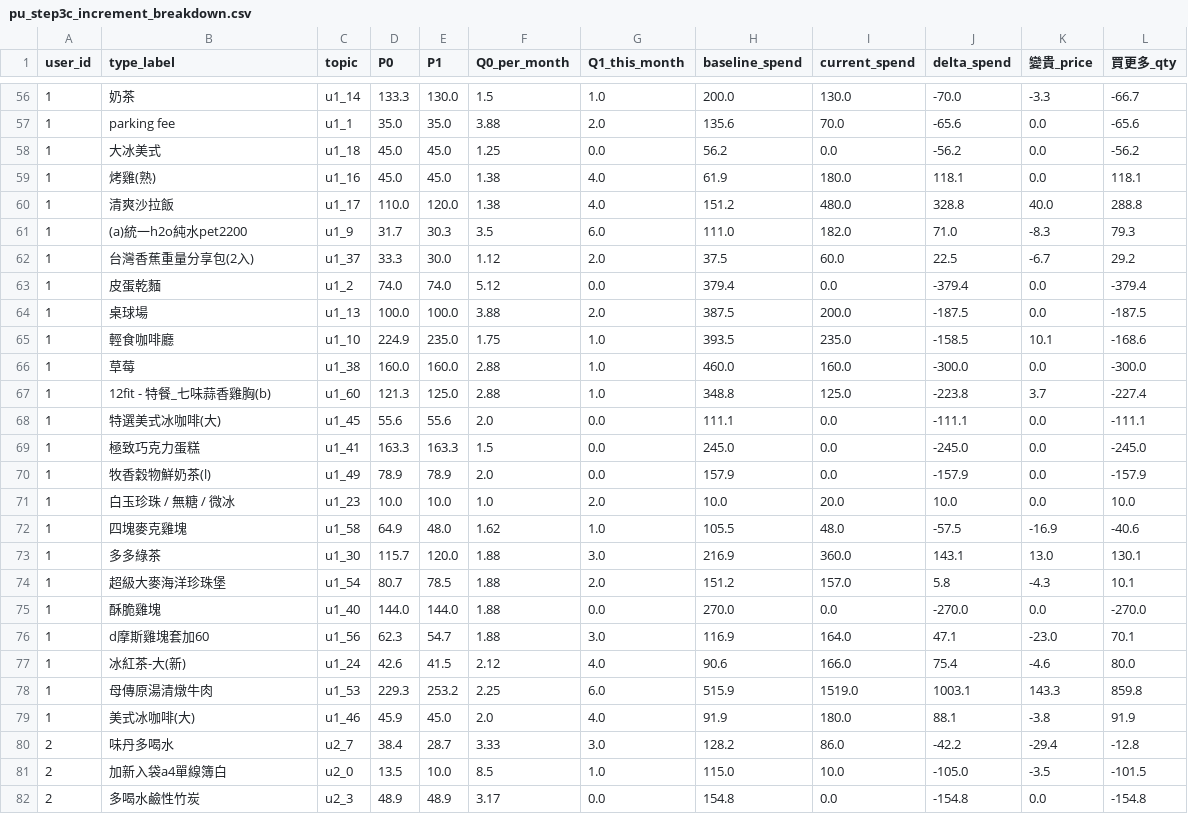
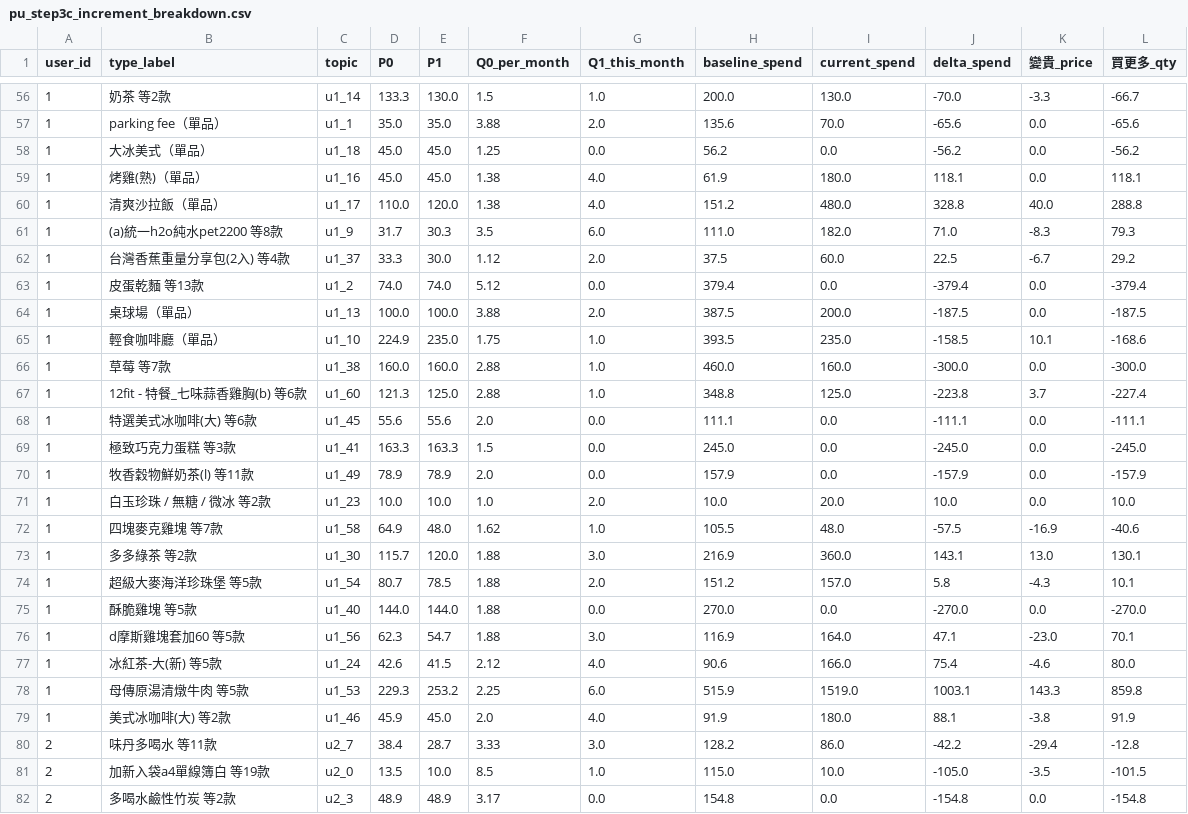
Before and after one commit to nalada16/ReceiptAnalysis_DL_final, a CSV file: member_c/per_user_pipeline/outputs/pu_step3c_increment_breakdown.csv, drawn as a sheet; only a part is shown, gaps mark what is left out; the diff covers the shown part only.

```diff
--- a/member_c/per_user_pipeline/outputs/pu_step3c_increment_breakdown.csv
+++ b/member_c/per_user_pipeline/outputs/pu_step3c_increment_breakdown.csv
@@ -56,27 +56,27 @@
-1,奶茶,u1_14,133.3,130.0,1.5,1.0,200.0,130.0,-70.0,-3.3,-66.7
-1,parking fee,u1_1,35.0,35.0,3.88,2.0,135.6,70.0,-65.6,0.0,-65.6
-1,大冰美式,u1_18,45.0,45.0,1.25,0.0,56.2,0.0,-56.2,0.0,-56.2
-1,烤雞(熟),u1_16,45.0,45.0,1.38,4.0,61.9,180.0,118.1,0.0,118.1
-1,清爽沙拉飯,u1_17,110.0,120.0,1.38,4.0,151.2,480.0,328.8,40.0,288.8
-1,(a)統一h2o純水pet2200,u1_9,31.7,30.3,3.5,6.0,111.0,182.0,71.0,-8.3,79.3
-1,台灣香蕉重量分享包(2入),u1_37,33.3,30.0,1.12,2.0,37.5,60.0,22.5,-6.7,29.2
-1,皮蛋乾麵,u1_2,74.0,74.0,5.12,0.0,379.4,0.0,-379.4,0.0,-379.4
-1,桌球場,u1_13,100.0,100.0,3.88,2.0,387.5,200.0,-187.5,0.0,-187.5
-1,輕食咖啡廳,u1_10,224.9,235.0,1.75,1.0,393.5,235.0,-158.5,10.1,-168.6
-1,草莓,u1_38,160.0,160.0,2.88,1.0,460.0,160.0,-300.0,0.0,-300.0
-1,12fit - 特餐_七味蒜香雞胸(b),u1_60,121.3,125.0,2.88,1.0,348.8,125.0,-223.8,3.7,-227.4
-1,特選美式冰咖啡(大),u1_45,55.6,55.6,2.0,0.0,111.1,0.0,-111.1,0.0,-111.1
-1,極致巧克力蛋糕,u1_41,163.3,163.3,1.5,0.0,245.0,0.0,-245.0,0.0,-245.0
-1,牧香穀物鮮奶茶(l),u1_49,78.9,78.9,2.0,0.0,157.9,0.0,-157.9,0.0,-157.9
-1,白玉珍珠 / 無糖 / 微冰,u1_23,10.0,10.0,1.0,2.0,10.0,20.0,10.0,0.0,10.0
-1,四塊麥克雞塊,u1_58,64.9,48.0,1.62,1.0,105.5,48.0,-57.5,-16.9,-40.6
-1,多多綠茶,u1_30,115.7,120.0,1.88,3.0,216.9,360.0,143.1,13.0,130.1
-1,超級大麥海洋珍珠堡,u1_54,80.7,78.5,1.88,2.0,151.2,157.0,5.8,-4.3,10.1
-1,酥脆雞塊,u1_40,144.0,144.0,1.88,0.0,270.0,0.0,-270.0,0.0,-270.0
-1,d摩斯雞塊套加60,u1_56,62.3,54.7,1.88,3.0,116.9,164.0,47.1,-23.0,70.1
-1,冰紅茶-大(新),u1_24,42.6,41.5,2.12,4.0,90.6,166.0,75.4,-4.6,80.0
-1,母傳原湯清燉牛肉,u1_53,229.3,253.2,2.25,6.0,515.9,1519.0,1003.1,143.3,859.8
-1,美式冰咖啡(大),u1_46,45.9,45.0,2.0,4.0,91.9,180.0,88.1,-3.8,91.9
-2,味丹多喝水,u2_7,38.4,28.7,3.33,3.0,128.2,86.0,-42.2,-29.4,-12.8
-2,加新入袋a4單線簿白,u2_0,13.5,10.0,8.5,1.0,115.0,10.0,-105.0,-3.5,-101.5
-2,多喝水鹼性竹炭,u2_3,48.9,48.9,3.17,0.0,154.8,0.0,-154.8,0.0,-154.8
+1,奶茶 等2款,u1_14,133.3,130.0,1.5,1.0,200.0,130.0,-70.0,-3.3,-66.7
+1,parking fee（單品）,u1_1,35.0,35.0,3.88,2.0,135.6,70.0,-65.6,0.0,-65.6
+1,大冰美式（單品）,u1_18,45.0,45.0,1.25,0.0,56.2,0.0,-56.2,0.0,-56.2
+1,烤雞(熟)（單品）,u1_16,45.0,45.0,1.38,4.0,61.9,180.0,118.1,0.0,118.1
+1,清爽沙拉飯（單品）,u1_17,110.0,120.0,1.38,4.0,151.2,480.0,328.8,40.0,288.8
+1,(a)統一h2o純水pet2200 等8款,u1_9,31.7,30.3,3.5,6.0,111.0,182.0,71.0,-8.3,79.3
+1,台灣香蕉重量分享包(2入) 等4款,u1_37,33.3,30.0,1.12,2.0,37.5,60.0,22.5,-6.7,29.2
+1,皮蛋乾麵 等13款,u1_2,74.0,74.0,5.12,0.0,379.4,0.0,-379.4,0.0,-379.4
+1,桌球場（單品）,u1_13,100.0,100.0,3.88,2.0,387.5,200.0,-187.5,0.0,-187.5
+1,輕食咖啡廳（單品）,u1_10,224.9,235.0,1.75,1.0,393.5,235.0,-158.5,10.1,-168.6
+1,草莓 等7款,u1_38,160.0,160.0,2.88,1.0,460.0,160.0,-300.0,0.0,-300.0
+1,12fit - 特餐_七味蒜香雞胸(b) 等6款,u1_60,121.3,125.0,2.88,1.0,348.8,125.0,-223.8,3.7,-227.4
+1,特選美式冰咖啡(大) 等6款,u1_45,55.6,55.6,2.0,0.0,111.1,0.0,-111.1,0.0,-111.1
+1,極致巧克力蛋糕 等3款,u1_41,163.3,163.3,1.5,0.0,245.0,0.0,-245.0,0.0,-245.0
+1,牧香穀物鮮奶茶(l) 等11款,u1_49,78.9,78.9,2.0,0.0,157.9,0.0,-157.9,0.0,-157.9
+1,白玉珍珠 / 無糖 / 微冰 等2款,u1_23,10.0,10.0,1.0,2.0,10.0,20.0,10.0,0.0,10.0
+1,四塊麥克雞塊 等7款,u1_58,64.9,48.0,1.62,1.0,105.5,48.0,-57.5,-16.9,-40.6
+1,多多綠茶 等2款,u1_30,115.7,120.0,1.88,3.0,216.9,360.0,143.1,13.0,130.1
+1,超級大麥海洋珍珠堡 等5款,u1_54,80.7,78.5,1.88,2.0,151.2,157.0,5.8,-4.3,10.1
+1,酥脆雞塊 等5款,u1_40,144.0,144.0,1.88,0.0,270.0,0.0,-270.0,0.0,-270.0
+1,d摩斯雞塊套加60 等5款,u1_56,62.3,54.7,1.88,3.0,116.9,164.0,47.1,-23.0,70.1
+1,冰紅茶-大(新) 等5款,u1_24,42.6,41.5,2.12,4.0,90.6,166.0,75.4,-4.6,80.0
+1,母傳原湯清燉牛肉 等5款,u1_53,229.3,253.2,2.25,6.0,515.9,1519.0,1003.1,143.3,859.8
+1,美式冰咖啡(大) 等2款,u1_46,45.9,45.0,2.0,4.0,91.9,180.0,88.1,-3.8,91.9
+2,味丹多喝水 等11款,u2_7,38.4,28.7,3.33,3.0,128.2,86.0,-42.2,-29.4,-12.8
+2,加新入袋a4單線簿白 等19款,u2_0,13.5,10.0,8.5,1.0,115.0,10.0,-105.0,-3.5,-101.5
+2,多喝水鹼性竹炭 等2款,u2_3,48.9,48.9,3.17,0.0,154.8,0.0,-154.8,0.0,-154.8
```
Also changed, not shown: 55 edited cells elsewhere in this file, member_c/outputs/step3c_increment_breakdown.csv, 32 other files.
